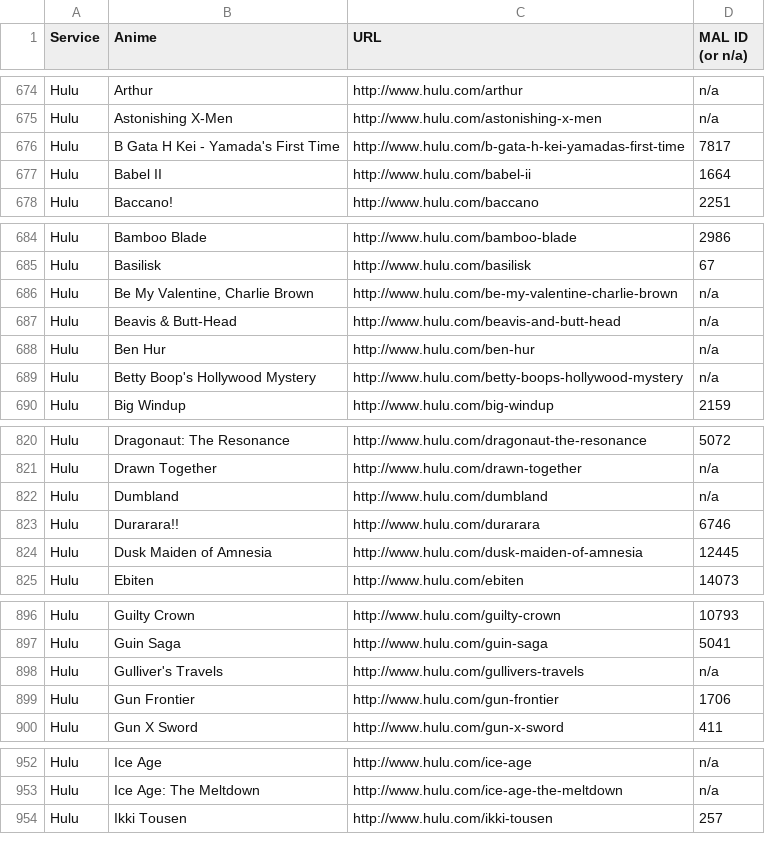
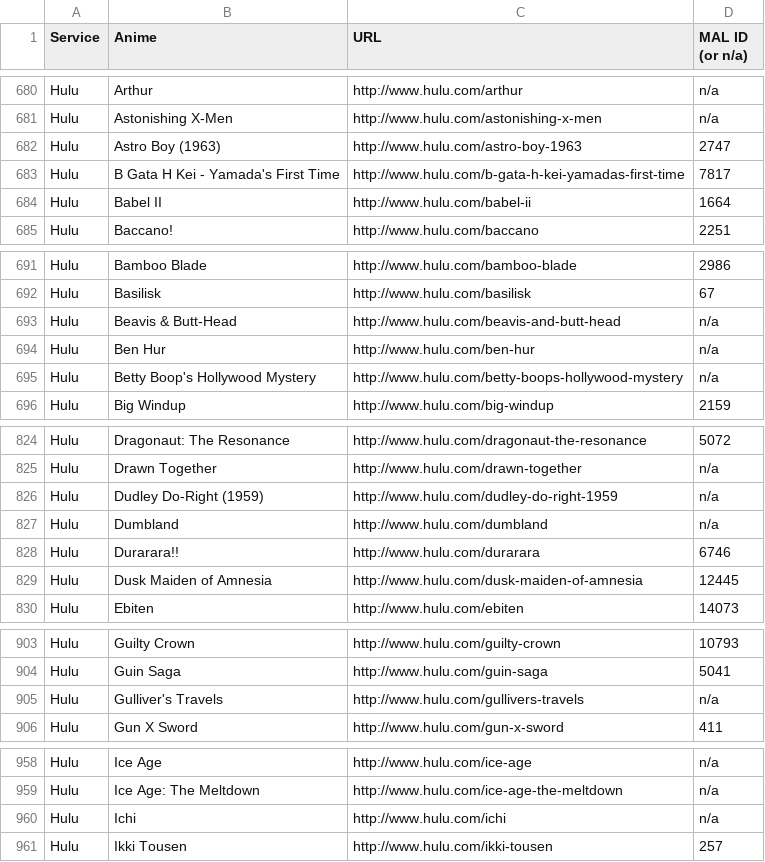
Before and after one commit to LHCGreg/animerecs, a CSV file: AnimeRecs.UpdateStreams/streaming_name_mapping.csv, drawn as a sheet; only a part is shown, gaps mark what is left out; the diff covers the shown part only.

```diff
--- a/AnimeRecs.UpdateStreams/streaming_name_mapping.csv
+++ b/AnimeRecs.UpdateStreams/streaming_name_mapping.csv
@@ -675,2 +681,3 @@ Service,Anime,URL,MAL ID (or n/a)
 "Hulu","Astonishing X-Men","http://www.hulu.com/astonishing-x-men",n/a
+"Hulu","Astro Boy (1963)","http://www.hulu.com/astro-boy-1963",2747
 "Hulu","B Gata H Kei - Yamada's First Time","http://www.hulu.com/b-gata-h-kei-yamadas-first-time",7817
@@ -685,3 +692,2 @@ Service,Anime,URL,MAL ID (or n/a)
 "Hulu","Basilisk","http://www.hulu.com/basilisk",67
-"Hulu","Be My Valentine, Charlie Brown","http://www.hulu.com/be-my-valentine-charlie-brown",n/a
 "Hulu","Beavis & Butt-Head","http://www.hulu.com/beavis-and-butt-head",n/a
@@ -821,2 +825,3 @@ Service,Anime,URL,MAL ID (or n/a)
 "Hulu","Drawn Together","http://www.hulu.com/drawn-together",n/a
+"Hulu","Dudley Do-Right (1959)","http://www.hulu.com/dudley-do-right-1959",n/a
 "Hulu","Dumbland","http://www.hulu.com/dumbland",n/a
@@ -898,3 +905,2 @@ Service,Anime,URL,MAL ID (or n/a)
 "Hulu","Gulliver's Travels","http://www.hulu.com/gullivers-travels",n/a
-"Hulu","Gun Frontier","http://www.hulu.com/gun-frontier",1706
 "Hulu","Gun X Sword","http://www.hulu.com/gun-x-sword",411
@@ -953,2 +959,3 @@ Service,Anime,URL,MAL ID (or n/a)
 "Hulu","Ice Age: The Meltdown","http://www.hulu.com/ice-age-the-meltdown",n/a
+"Hulu","Ichi","http://www.hulu.com/ichi",n/a
 "Hulu","Ikki Tousen","http://www.hulu.com/ikki-tousen",257
```
Also changed, not shown: 18 added rows, 4 removed rows and 2 edited cells elsewhere in this file, 1 other file.
